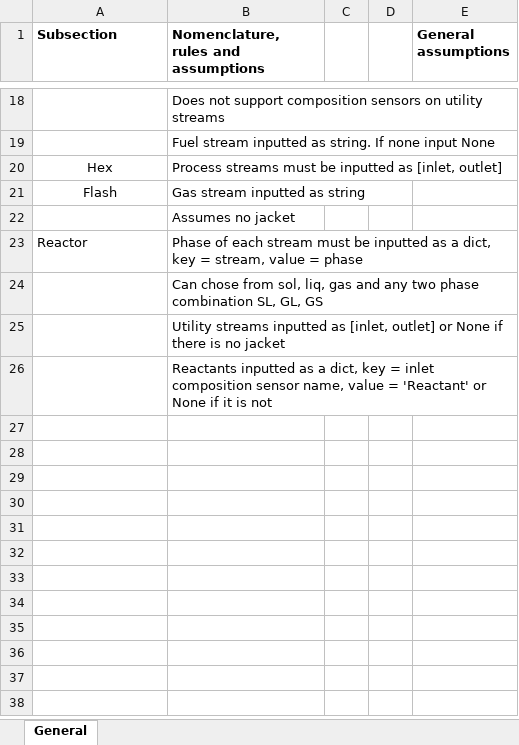
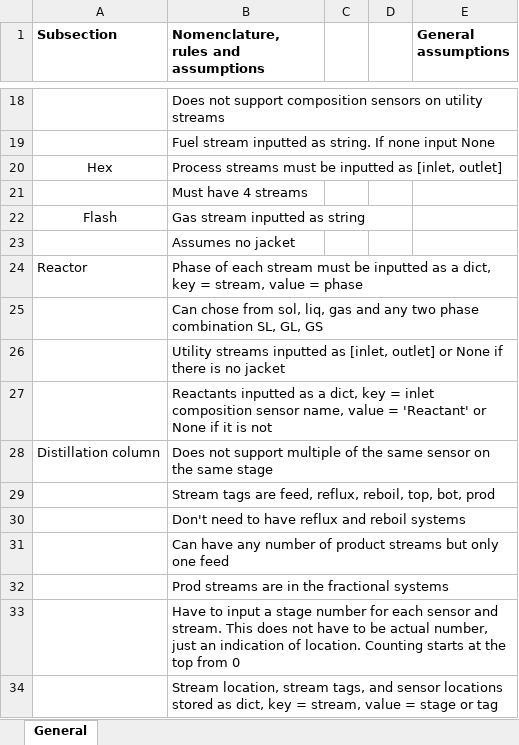
Before and after one commit to bdodd1/CPE440-Project---Graph-generation, an Excel workbook: Assumptions, Rules and Nomenclature.xlsx, sheet General, drawn as a sheet; only a part is shown, gaps mark what is left out; values as stored, in another font and other column widths than the file's, no borders; the diff names each change by its address in the sheet, - before the commit and + after, or states it on an @@ line.

Commit message:
Add files via upload

```diff
--- a/Assumptions, Rules and Nomenclature.xlsx (sheet General)
+++ b/Assumptions, Rules and Nomenclature.xlsx (sheet General)
+row 21:  | Must have 4 streams
+row 28: Distillation column | Does not support multiple of the same sensor on the same stage
+row 29:  | Stream tags are feed, reflux, reboil, top, bot, prod
+row 30:  | Don't need to have reflux and reboil systems
+row 31:  | Can have any number of product streams but only one feed
+row 32:  | Prod streams are in the fractional systems
+row 33:  | Have to input a stage number for each sensor and stream. This does not have to be actual number, just an indication of location. Counting starts at the top from 0
+row 34:  | Stream location, stream tags, and sensor locations stored as dict, key = stream, value = stage or tag
```
